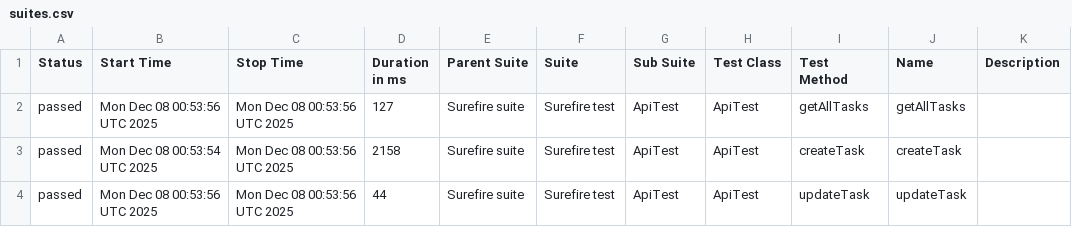
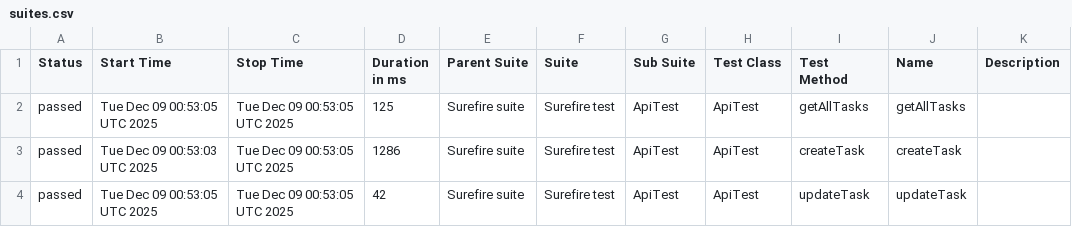
Before and after one commit to MarinaKrasiuk/spf, a CSV file: allure/data/suites.csv, drawn as a sheet.

```diff
--- a/allure/data/suites.csv
+++ b/allure/data/suites.csv
@@ -1,4 +1,4 @@
 "Status","Start Time","Stop Time","Duration in ms","Parent Suite","Suite","Sub Suite","Test Class","Test Method","Name","Description"
-"passed","Mon Dec 08 00:53:56 UTC 2025","Mon Dec 08 00:53:56 UTC 2025","127","Surefire suite","Surefire test","ApiTest","ApiTest","getAllTasks","getAllTasks",""
-"passed","Mon Dec 08 00:53:54 UTC 2025","Mon Dec 08 00:53:56 UTC 2025","2158","Surefire suite","Surefire test","ApiTest","ApiTest","createTask","createTask",""
-"passed","Mon Dec 08 00:53:56 UTC 2025","Mon Dec 08 00:53:56 UTC 2025","44","Surefire suite","Surefire test","ApiTest","ApiTest","updateTask","updateTask",""
+"passed","Tue Dec 09 00:53:05 UTC 2025","Tue Dec 09 00:53:05 UTC 2025","125","Surefire suite","Surefire test","ApiTest","ApiTest","getAllTasks","getAllTasks",""
+"passed","Tue Dec 09 00:53:03 UTC 2025","Tue Dec 09 00:53:05 UTC 2025","1286","Surefire suite","Surefire test","ApiTest","ApiTest","createTask","createTask",""
+"passed","Tue Dec 09 00:53:05 UTC 2025","Tue Dec 09 00:53:05 UTC 2025","42","Surefire suite","Surefire test","ApiTest","ApiTest","updateTask","updateTask",""
```
Also changed, not shown: 20 other files.
